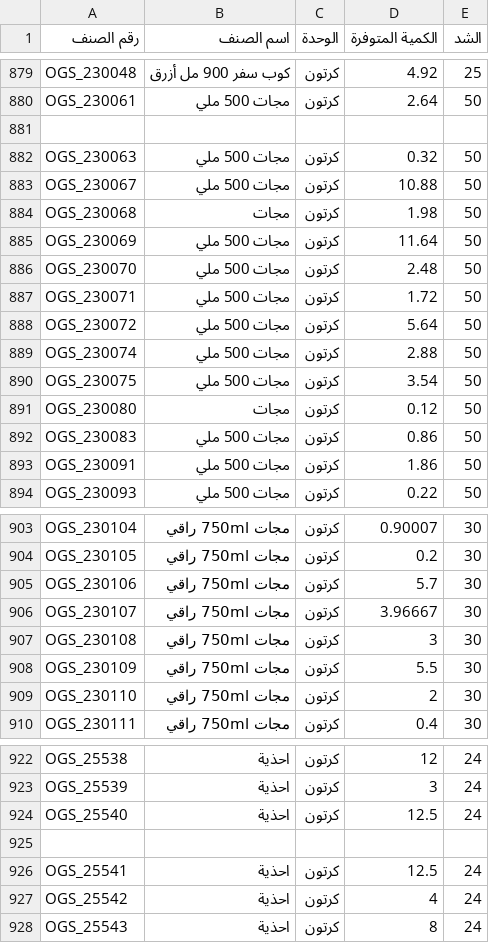
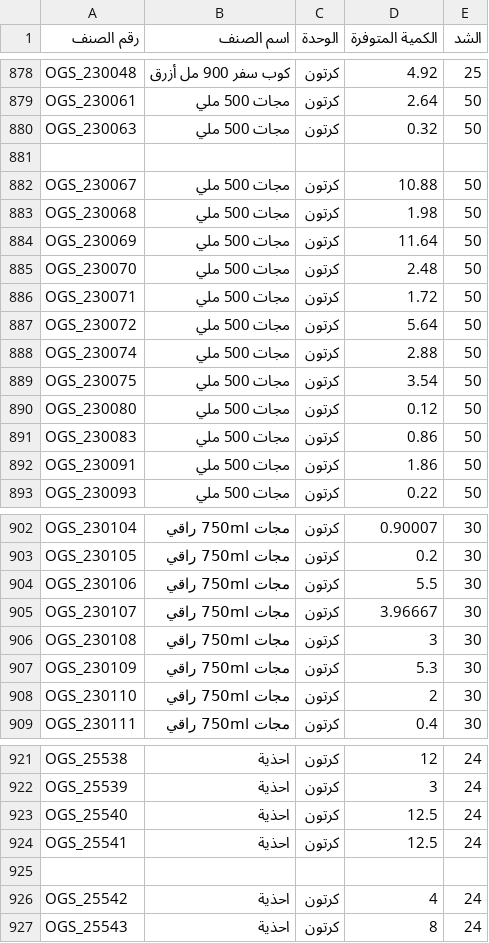
Before and after one commit to al-hzmi/inventory-system, a TSV file: data/jeddah.tsv, drawn as a sheet; only a part is shown, gaps mark what is left out; the diff covers the shown part only.

```diff
--- a/data/jeddah.tsv
+++ b/data/jeddah.tsv
@@ -880,6 +879,6 @@ OGS_230048	كوب سفر 900 مل أزرق	كرتون	4.92	25
 OGS_230061	مجات 500 ملي	كرتون	2.64	50			
-							
 OGS_230063	مجات 500 ملي	كرتون	0.32	50			
+							
 OGS_230067	مجات 500 ملي	كرتون	10.88	50			
-OGS_230068	مجات	كرتون	1.98	50			
+OGS_230068	مجات 500 ملي	كرتون	1.98	50			
 OGS_230069	مجات 500 ملي	كرتون	11.64	50			
@@ -890,3 +889,3 @@ OGS_230074	مجات 500 ملي	كرتون	2.88	50
 OGS_230075	مجات 500 ملي	كرتون	3.54	50			
-OGS_230080	مجات	كرتون	0.12	50			
+OGS_230080	مجات 500 ملي	كرتون	0.12	50			
 OGS_230083	مجات 500 ملي	كرتون	0.86	50			
@@ -904,6 +903,6 @@ OGS_230104	مجات 750ml راقي	كرتون	0.90007	30
 OGS_230105	مجات 750ml راقي	كرتون	0.2	30			
-OGS_230106	مجات 750ml راقي	كرتون	5.7	30			
+OGS_230106	مجات 750ml راقي	كرتون	5.5	30			
 OGS_230107	مجات 750ml راقي	كرتون	3.96667	30			
 OGS_230108	مجات 750ml راقي	كرتون	3	30			
-OGS_230109	مجات 750ml راقي	كرتون	5.5	30			
+OGS_230109	مجات 750ml راقي	كرتون	5.3	30			
 OGS_230110	مجات 750ml راقي	كرتون	2	30			
@@ -924,4 +923,4 @@ OGS_25539	احذية	كرتون	3	24
 OGS_25540	احذية	كرتون	12.5	24			
-							
 OGS_25541	احذية	كرتون	12.5	24			
+							
 OGS_25542	احذية	كرتون	4	24			
```
Also changed, not shown: 1 added row, 2 removed rows and 22 edited cells elsewhere in this file.
